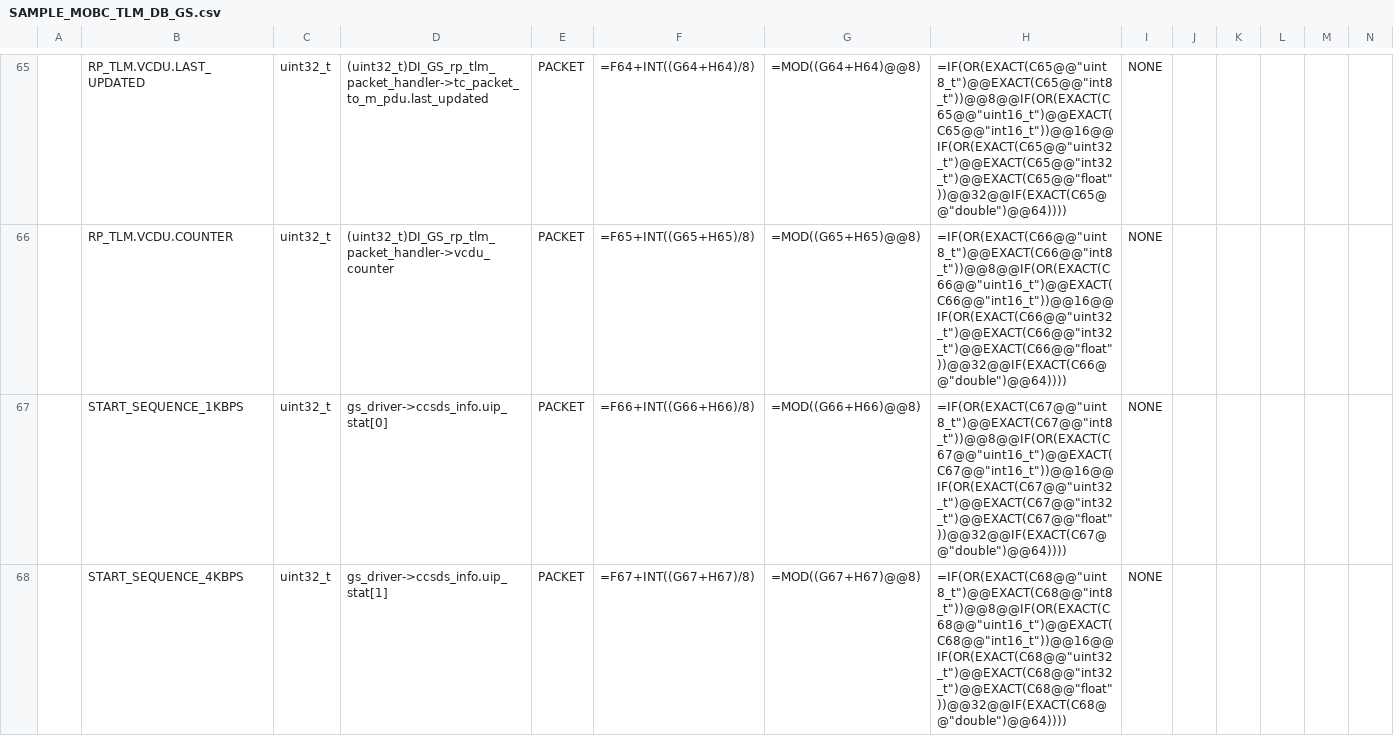
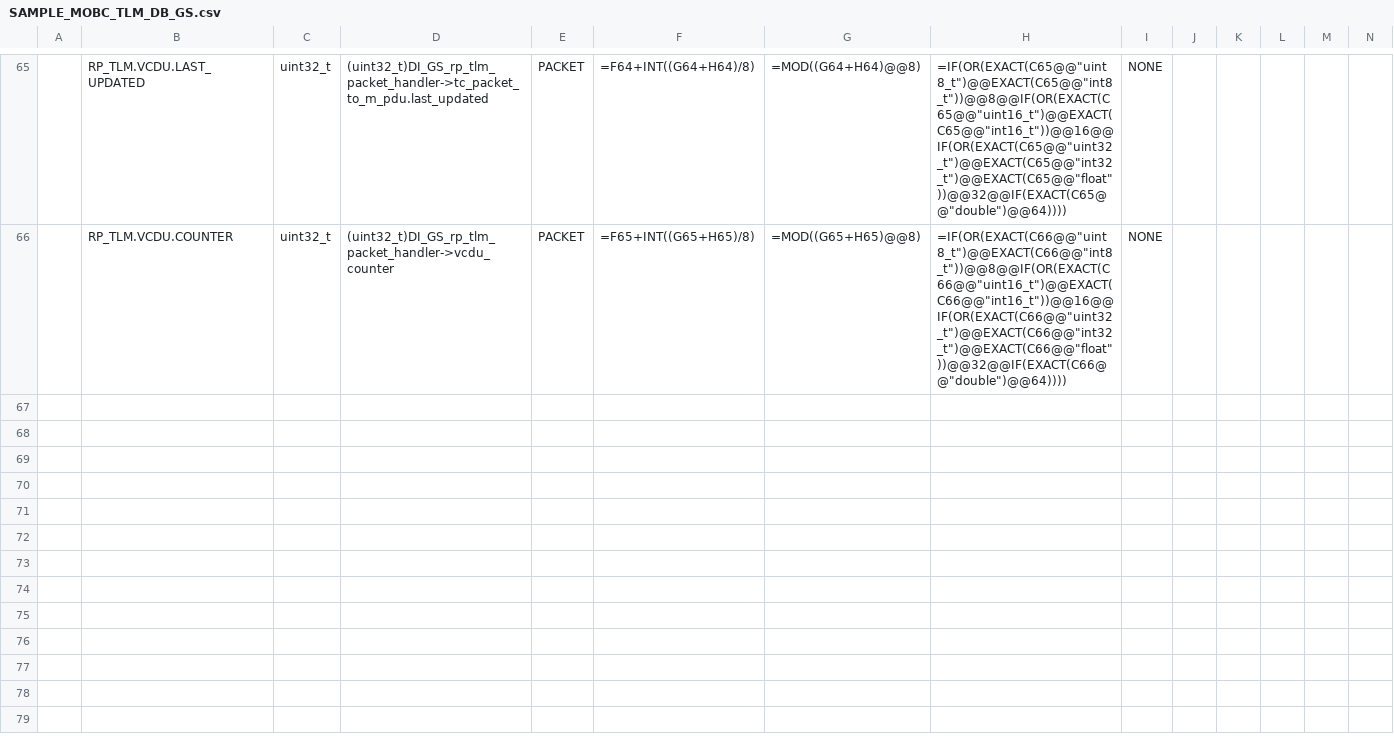
Before and after one commit to ut-issl/c2a-core, a CSV file: Examples/minimum_user_for_s2e/src/src_user/Settings/TlmCmd/DataBase/TLM_DB/SAMPLE_MOBC_TLM_DB_GS.csv, drawn as a sheet; only a part is shown, gaps mark what is left out; rows hold the shown columns only; the diff covers the shown part only; the diff names each change by its address in the sheet, - before the commit and + after, or states it on an @@ line.

```diff
--- a/Examples/minimum_user_for_s2e/src/src_user/Settings/TlmCmd/DataBase/TLM_DB/SAMPLE_MOBC_TLM_DB_GS.csv
+++ b/Examples/minimum_user_for_s2e/src/src_user/Settings/TlmCmd/DataBase/TLM_DB/SAMPLE_MOBC_TLM_DB_GS.csv
-row 67:  | START_SEQUENCE_1KBPS | uint32_t | gs_driver->ccsds_info.uip_stat[0] | PACKET | =F66+INT((G66+H66)/8) | =MOD((G66+H66)@@8) | =IF(OR(EXACT(C67@@"uint8_t")@@EXACT(C67@@"int8_t"))@@8@@IF(OR(EXACT(C67@@"uint16_t")@@EXACT(C67@@"int16_t"))@@16@@IF(OR(EXACT(C67@@"uint32_t")@@EXACT(C67@@"int32_t")@@EXACT(C67@@"float"))@@32@@IF(EXACT(C67@@"double")@@64)))) | NONE
-row 68:  | START_SEQUENCE_4KBPS | uint32_t | gs_driver->ccsds_info.uip_stat[1] | PACKET | =F67+INT((G67+H67)/8) | =MOD((G67+H67)@@8) | =IF(OR(EXACT(C68@@"uint8_t")@@EXACT(C68@@"int8_t"))@@8@@IF(OR(EXACT(C68@@"uint16_t")@@EXACT(C68@@"int16_t"))@@16@@IF(OR(EXACT(C68@@"uint32_t")@@EXACT(C68@@"int32_t")@@EXACT(C68@@"float"))@@32@@IF(EXACT(C68@@"double")@@64)))) | NONE
```
Also changed, not shown: 4 removed rows elsewhere in this file, Examples/minimum_user_for_s2e/src/src_user/Settings/TlmCmd/DataBase/TLM_DB/calced_data/SAMPLE_MOBC_TLM_DB_GS.csv, 4 other files.
